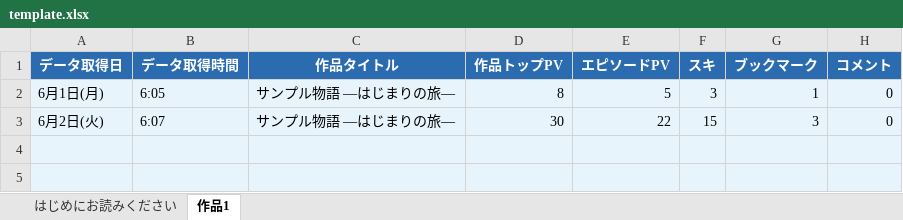
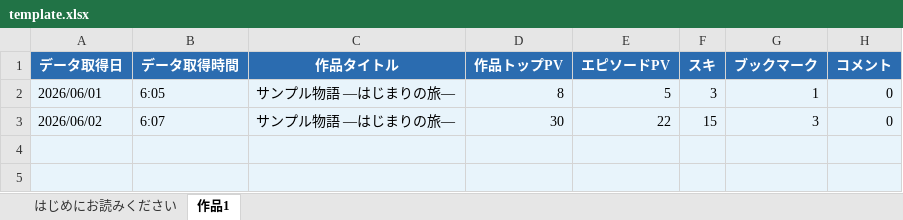
Before and after one commit to nonkuri/tales-dashboard-public, an Excel workbook: template.xlsx, sheet 作品1, drawn as a sheet; only a part is shown; values as stored, in another font and other column widths than the file's, no borders; the diff names each change by its address in the sheet, - before the commit and + after, or states it on an @@ line.

```diff
--- a/template.xlsx (sheet 作品1)
+++ b/template.xlsx (sheet 作品1)
-A2 (データ取得日): 6月1日(月)
+A2 (データ取得日): 2026/06/01
-A3 (データ取得日): 6月2日(火)
+A3 (データ取得日): 2026/06/02
```
Also changed, not shown: sheet はじめにお読みください, 1 other file.
